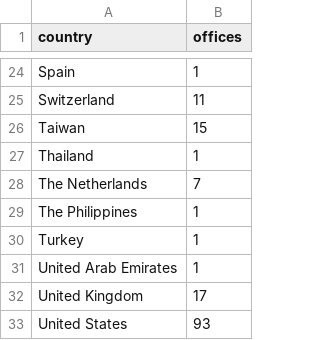
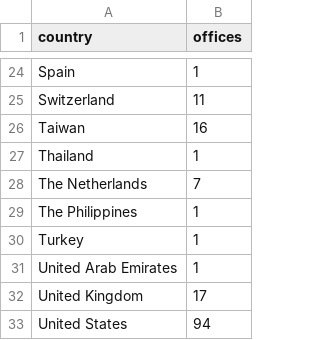
Before and after one commit to jessicachinafile/jessicachinafile.github.io, a TSV file: ROorigin.tsv, drawn as a sheet; only a part is shown, gaps mark what is left out.

Commit message:
Update ROorigin.tsv
june 2018

```diff
--- a/ROorigin.tsv
+++ b/ROorigin.tsv
@@ -25,3 +25,3 @@ Spain	1
 Switzerland	11
-Taiwan	15
+Taiwan	16
 Thailand	1
@@ -32,2 +32,2 @@ United Arab Emirates	1
 United Kingdom	17
-United States	93
+United States	94
```
